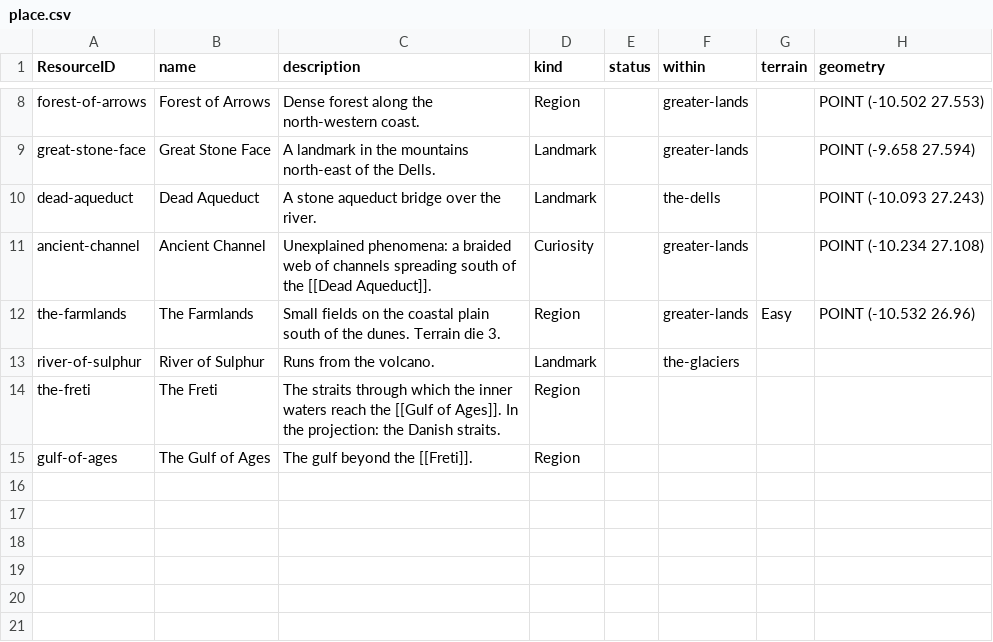
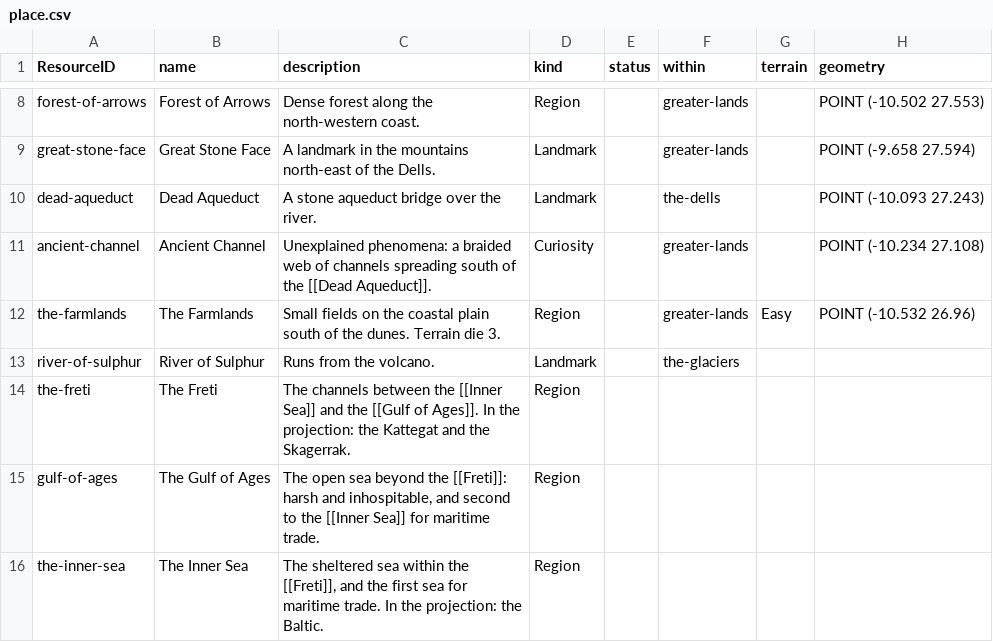
Before and after one commit to philtweir/cairn-world, a CSV file: layers/bith-na-bro/data/place.csv, drawn as a sheet; only a part is shown, gaps mark what is left out.

```diff
--- a/layers/bith-na-bro/data/place.csv
+++ b/layers/bith-na-bro/data/place.csv
@@ -15,3 +15,4 @@ the-farmlands,The Farmlands,Small fields on the coastal plain south of the dunes
 river-of-sulphur,River of Sulphur,Runs from the volcano.,Landmark,,the-glaciers,,
-the-freti,The Freti,The straits through which the inner waters reach the [[Gulf of Ages]]. In the projection: the Danish straits.,Region,,,,
-gulf-of-ages,The Gulf of Ages,The gulf beyond the [[Freti]].,Region,,,,
+the-freti,The Freti,"The channels between the [[Inner Sea]] and the [[Gulf of Ages]]. In the projection: the Kattegat and the Skagerrak.",Region,,,,
+gulf-of-ages,The Gulf of Ages,"The open sea beyond the [[Freti]]: harsh and inhospitable, and second to the [[Inner Sea]] for maritime trade.",Region,,,,
+the-inner-sea,The Inner Sea,"The sheltered sea within the [[Freti]], and the first sea for maritime trade. In the projection: the Baltic.",Region,,,,
```
